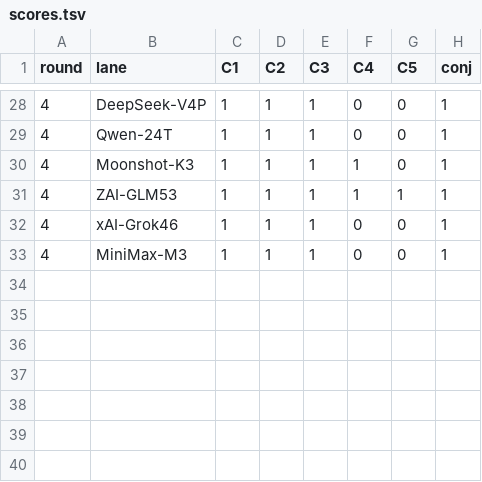
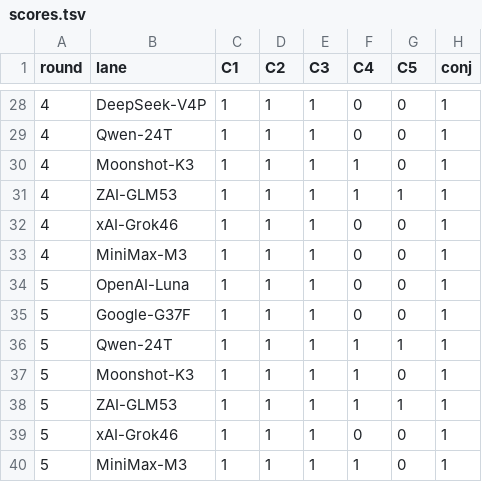
Before and after one commit to CryptoJones/VetoVariableDataset, a TSV file: derivation-experiment/exp2/scoring/scores.tsv, drawn as a sheet; only a part is shown, gaps mark what is left out.

```diff
--- a/derivation-experiment/exp2/scoring/scores.tsv
+++ b/derivation-experiment/exp2/scoring/scores.tsv
@@ -33 +33,8 @@ round	lane	C1	C2	C3	C4	C5	conj
 4	MiniMax-M3	1	1	1	0	0	1
+5	OpenAI-Luna	1	1	1	0	0	1
+5	Google-G37F	1	1	1	0	0	1
+5	Qwen-24T	1	1	1	1	1	1
+5	Moonshot-K3	1	1	1	1	0	1
+5	ZAI-GLM53	1	1	1	1	1	1
+5	xAI-Grok46	1	1	1	0	0	1
+5	MiniMax-M3	1	1	1	1	0	1
```
Also changed, not shown: derivation-experiment/exp2/raw/attempts.tsv, derivation-experiment/exp2/raw/session1-attempts.tsv, 21 other files.
